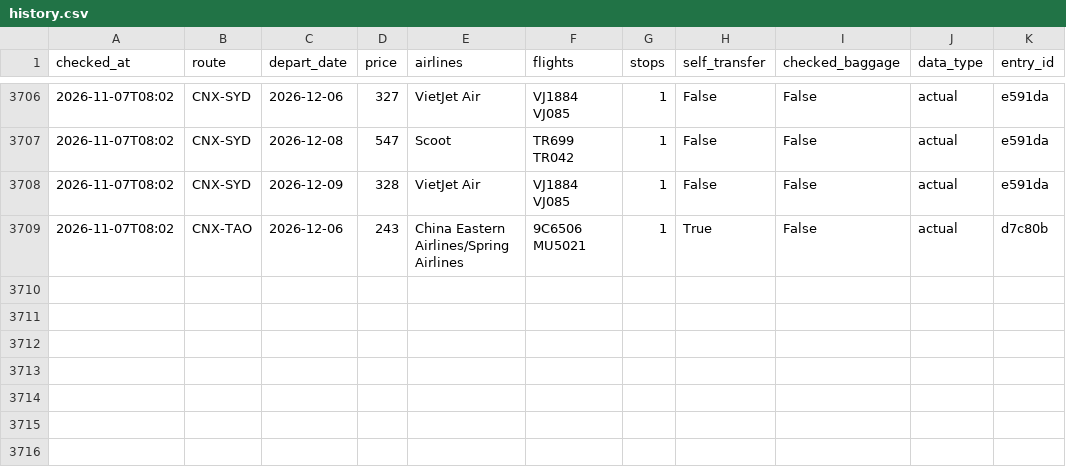
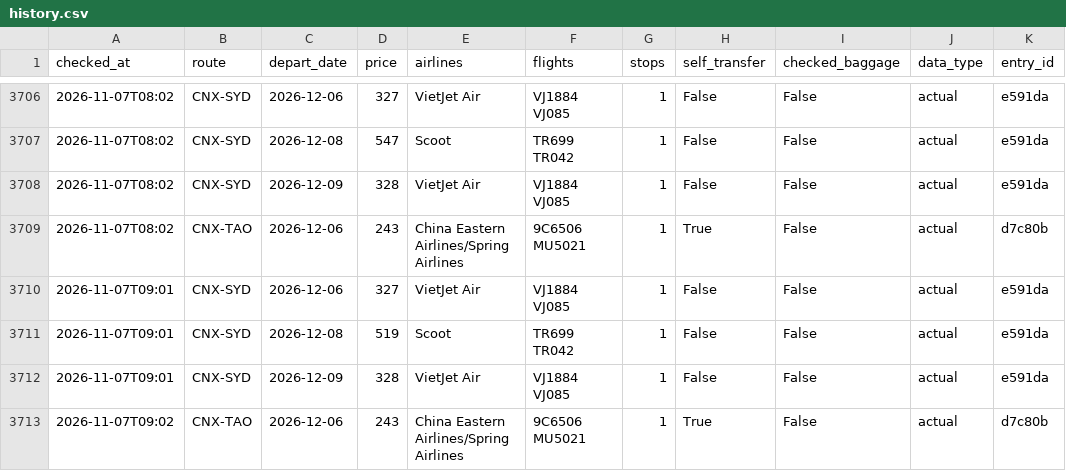
Before and after one commit to liuyongbendan-web/flight-watch-live, a CSV file: flight-watch/cloud-data/history.csv, drawn as a sheet; only a part is shown, gaps mark what is left out; the diff names each change by its address in the sheet, - before the commit and + after, or states it on an @@ line.

```diff
--- a/flight-watch/cloud-data/history.csv
+++ b/flight-watch/cloud-data/history.csv
+row 3710: 2026-11-07T09:01 | CNX-SYD | 2026-12-06 | 327 | VietJet Air | VJ1884 VJ085 | 1 | False | False | actual | e591da
+row 3711: 2026-11-07T09:01 | CNX-SYD | 2026-12-08 | 519 | Scoot | TR699 TR042 | 1 | False | False | actual | e591da
+row 3712: 2026-11-07T09:01 | CNX-SYD | 2026-12-09 | 328 | VietJet Air | VJ1884 VJ085 | 1 | False | False | actual | e591da
+row 3713: 2026-11-07T09:02 | CNX-TAO | 2026-12-06 | 243 | China Eastern Airlines/Spring Airlines | 9C6506 MU5021 | 1 | True | False | actual | d7c80b
```
Also changed, not shown: 2 other files.
